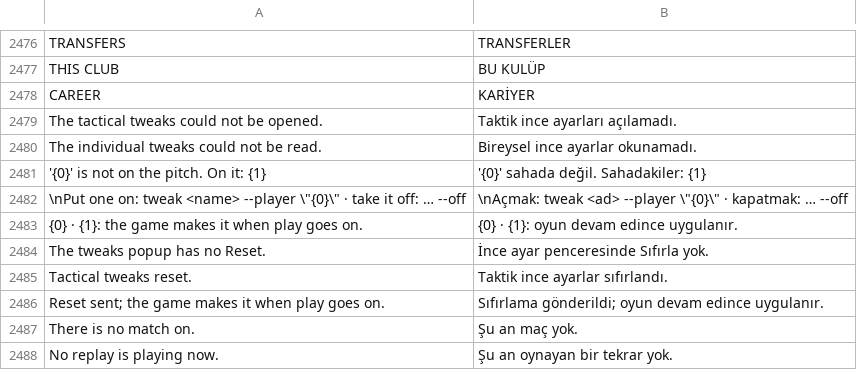
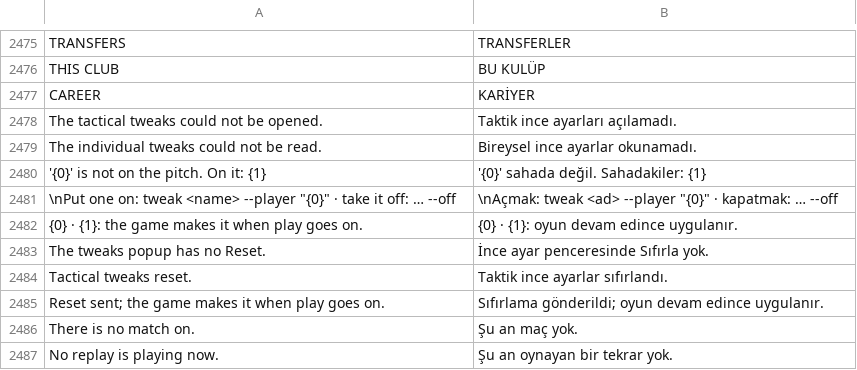
Before and after one commit to farukkavlak/fm-cli, a TSV file: cli/fm/labels-turkish.tsv, drawn as a sheet; only a part is shown, gaps mark what is left out; the diff covers the shown part only.

```diff
--- a/cli/fm/labels-turkish.tsv
+++ b/cli/fm/labels-turkish.tsv
@@ -2481,3 +2480,3 @@ The individual tweaks could not be read.	Bireysel ince ayarlar okunamadı.
 '{0}' is not on the pitch. On it: {1}	'{0}' sahada değil. Sahadakiler: {1}
-\nPut one on: tweak <name> --player \"{0}\"   ·   take it off: … --off	\nAçmak: tweak <ad> --player \"{0}\"   ·   kapatmak: … --off
+\nPut one on: tweak <name> --player "{0}"   ·   take it off: … --off	\nAçmak: tweak <ad> --player "{0}"   ·   kapatmak: … --off
 {0} · {1}: the game makes it when play goes on.	{0} · {1}: oyun devam edince uygulanır.
```
Also changed, not shown: 6 added rows, 1 removed row and 6 edited cells elsewhere in this file, 13 other files.
